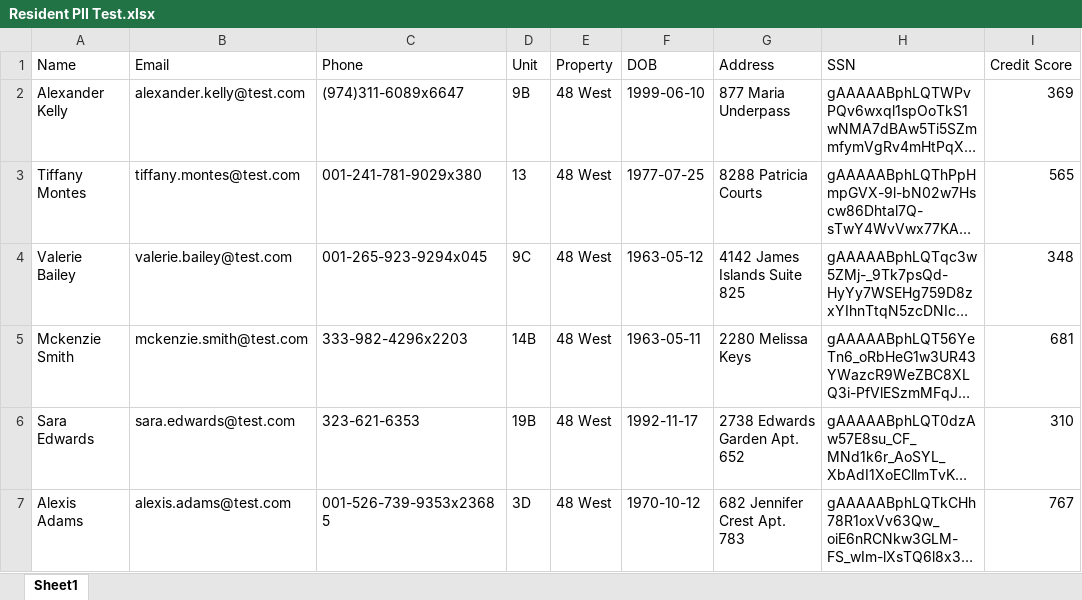
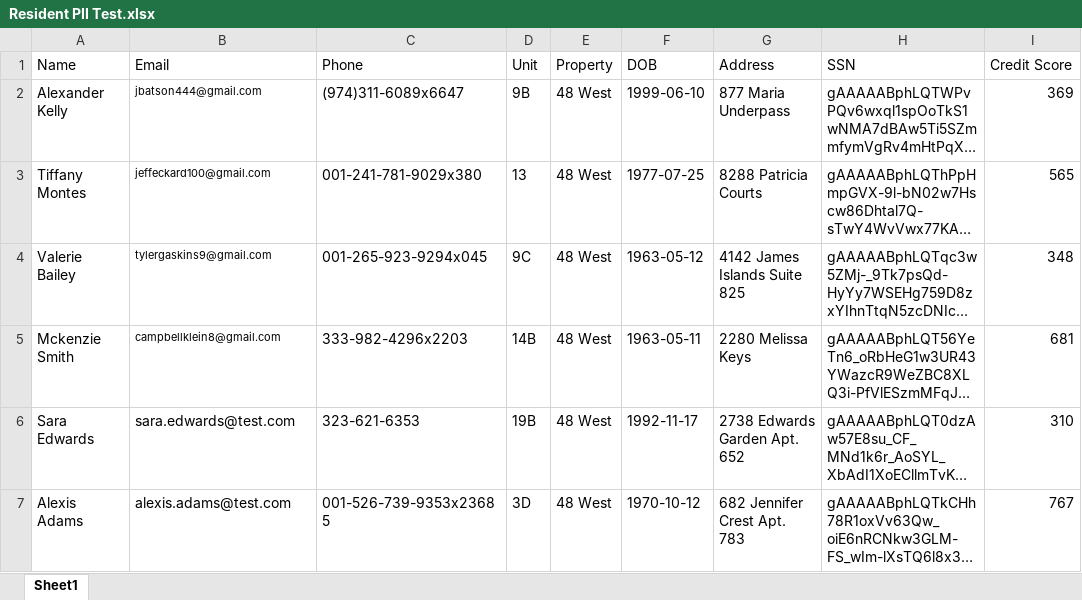
Before and after one commit to PeakMade/Credit-Boost-Portal, an Excel workbook: Resident PII Test.xlsx, sheet Sheet1, drawn as a sheet; only a part is shown; long unchanged cells end in …; values as stored, in another font and other column widths than the file's, no borders; the diff names each change by its address in the sheet, - before the commit and + after, or states it on an @@ line.

```diff
--- a/Resident PII Test.xlsx (sheet Sheet1)
+++ b/Resident PII Test.xlsx (sheet Sheet1)
-B2 (Email): alexander.kelly@test.com
+B2 (Email): jbatson444@gmail.com
@@ B2:B5 text size: smaller @@
-B3 (Email): tiffany.montes@test.com
+B3 (Email): jeffeckard100@gmail.com
-B4 (Email): valerie.bailey@test.com
+B4 (Email): tylergaskins9@gmail.com
-B5 (Email): mckenzie.smith@test.com
+B5 (Email): campbellklein8@gmail.com
```
Also changed, not shown: 2 other files.
